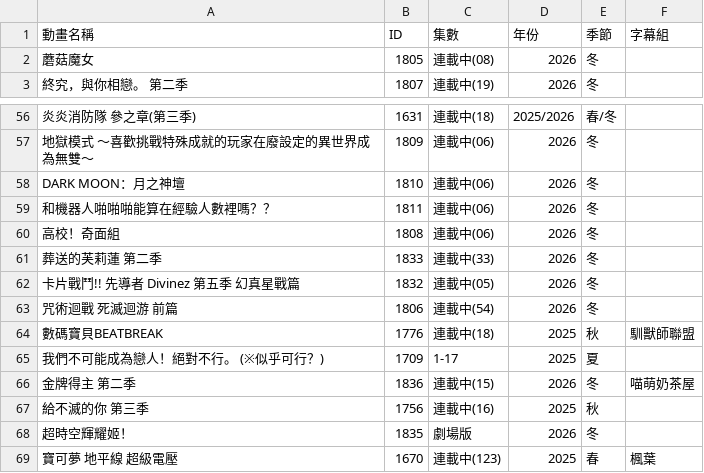
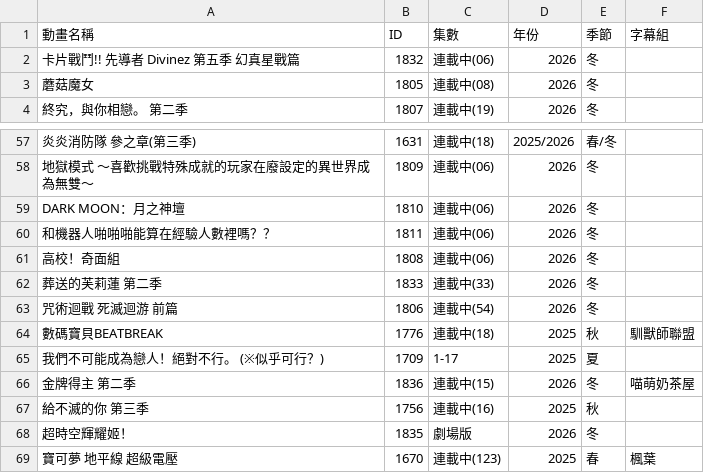
Before and after one commit to HeiTang/Anime1-Data, a CSV file: Anime1 List.csv, drawn as a sheet; only a part is shown, gaps mark what is left out.

Commit message:
Doc: Upgrade Anime1 List

```diff
--- a/Anime1 List.csv
+++ b/Anime1 List.csv
@@ -1,2 +1,3 @@
 動畫名稱,ID,集數,年份,季節,字幕組
+卡片戰鬥!! 先導者 Divinez 第五季 幻真星戰篇,1832,連載中(06),2026,冬,
 蘑菇魔女,1805,連載中(08),2026,冬,
@@ -61,3 +62,2 @@ DARK MOON：月之神壇,1810,連載中(06),2026,冬,
 葬送的芙莉蓮 第二季,1833,連載中(33),2026,冬,
-卡片戰鬥!! 先導者 Divinez 第五季 幻真星戰篇,1832,連載中(05),2026,冬,
 咒術迴戰 死滅迴游 前篇,1806,連載中(54),2026,冬,
```
Also changed, not shown: 1 other file.
